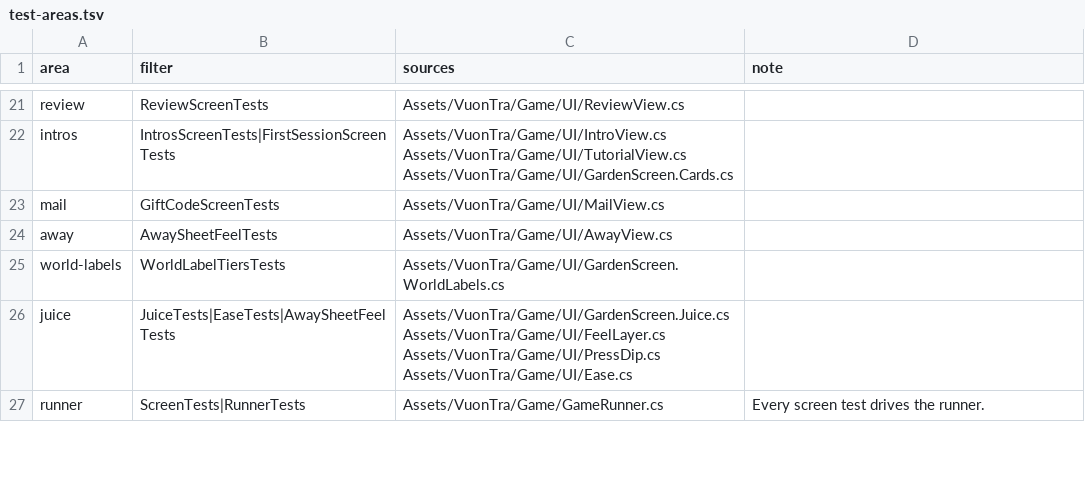
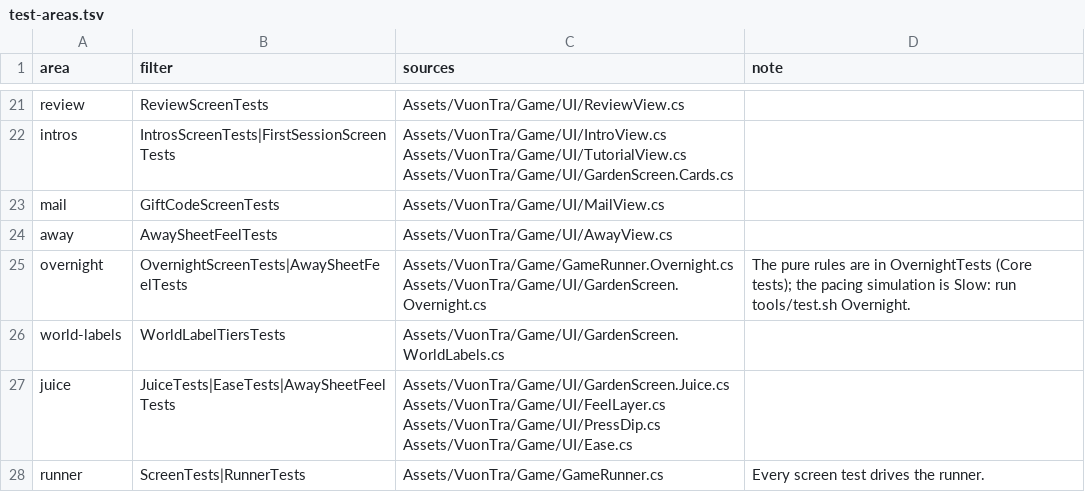
Before and after one commit to KaneNguyen03/moon-rabbit-tea-garden, a TSV file: tools/test-areas.tsv, drawn as a sheet; only a part is shown, gaps mark what is left out.

```diff
--- a/tools/test-areas.tsv
+++ b/tools/test-areas.tsv
@@ -24,2 +24,3 @@ mail	GiftCodeScreenTests	Assets/VuonTra/Game/UI/MailView.cs
 away	AwaySheetFeelTests	Assets/VuonTra/Game/UI/AwayView.cs	
+overnight	OvernightScreenTests|AwaySheetFeelTests	Assets/VuonTra/Game/GameRunner.Overnight.cs Assets/VuonTra/Game/UI/GardenScreen.Overnight.cs	The pure rules are in OvernightTests (Core tests); the pacing simulation is Slow: run tools/test.sh Overnight.
 world-labels	WorldLabelTiersTests	Assets/VuonTra/Game/UI/GardenScreen.WorldLabels.cs	
```
Also changed, not shown: 39 other files.
